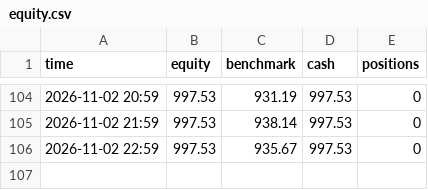
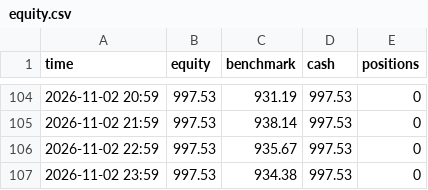
Before and after one commit to Ilmagodifut/moneybot-live, a CSV file: state/equity.csv, drawn as a sheet; only a part is shown, gaps mark what is left out; the diff names each change by its address in the sheet, - before the commit and + after, or states it on an @@ line.

```diff
--- a/state/equity.csv
+++ b/state/equity.csv
+row 107: 2026-11-02 23:59 | 997.53 | 934.38 | 997.53 | 0
```
Also changed, not shown: state/multi/equity.csv, state/rapido/equity.csv, 19 other files.
